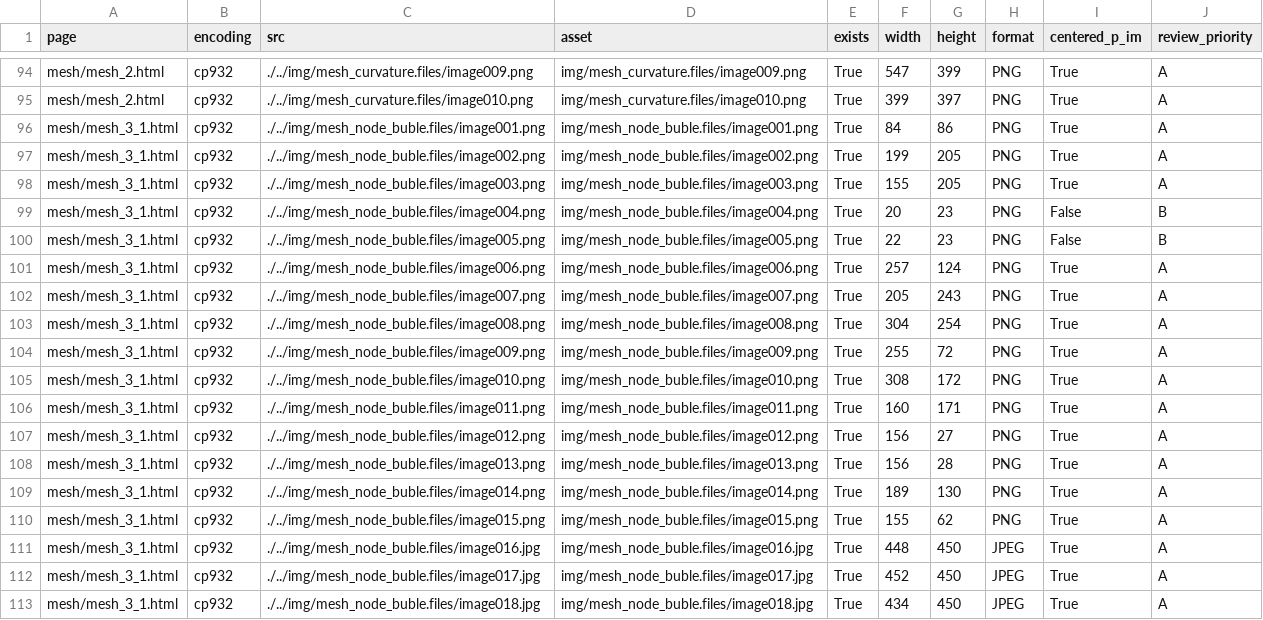
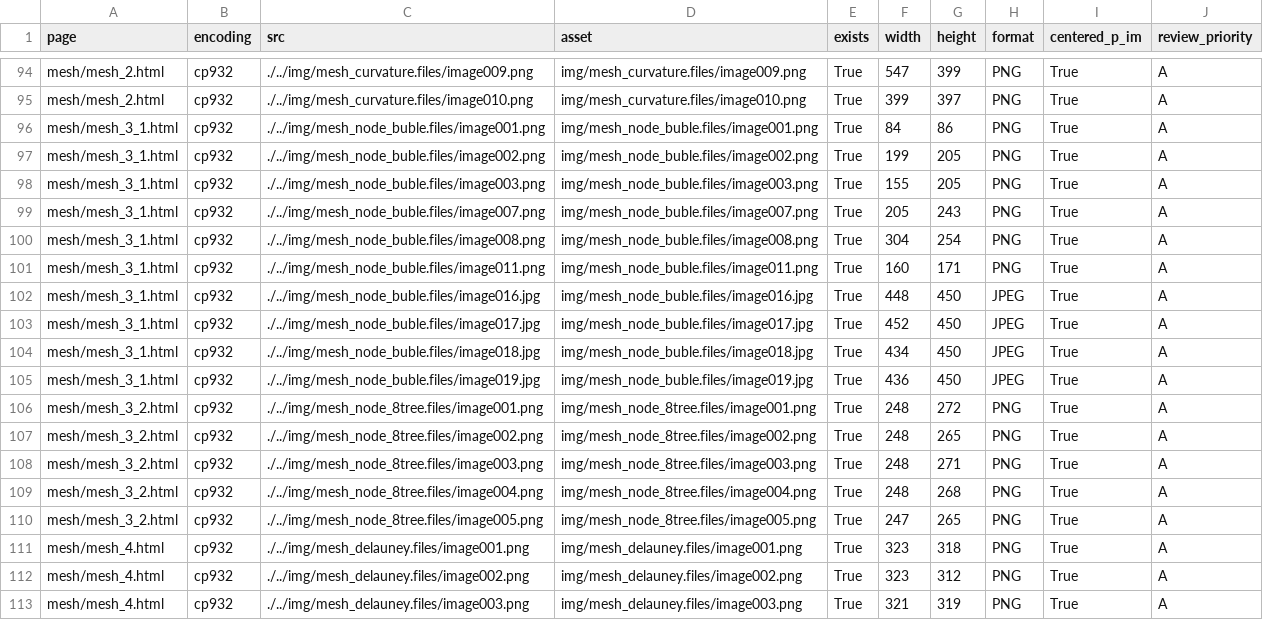
Before and after one commit to yuki746289/product_blog_ryutai, a CSV file: .document/formula_reviews/SITE_INLINE_IMAGE_INVENTORY_20260918.csv, drawn as a sheet; only a part is shown, gaps mark what is left out; the shorter side is filled out with more unchanged rows; the diff names each change by its address in the sheet, - before the commit and + after, or states it on an @@ line.

```diff
--- a/.document/formula_reviews/SITE_INLINE_IMAGE_INVENTORY_20260918.csv
+++ b/.document/formula_reviews/SITE_INLINE_IMAGE_INVENTORY_20260918.csv
-row 99: mesh/mesh_3_1.html | cp932 | ./../img/mesh_node_buble.files/image004.png | img/mesh_node_buble.files/image004.png | True | 20 | 23 | PNG | False | B
-row 100: mesh/mesh_3_1.html | cp932 | ./../img/mesh_node_buble.files/image005.png | img/mesh_node_buble.files/image005.png | True | 22 | 23 | PNG | False | B
-row 101: mesh/mesh_3_1.html | cp932 | ./../img/mesh_node_buble.files/image006.png | img/mesh_node_buble.files/image006.png | True | 257 | 124 | PNG | True | A
-row 104: mesh/mesh_3_1.html | cp932 | ./../img/mesh_node_buble.files/image009.png | img/mesh_node_buble.files/image009.png | True | 255 | 72 | PNG | True | A
-row 105: mesh/mesh_3_1.html | cp932 | ./../img/mesh_node_buble.files/image010.png | img/mesh_node_buble.files/image010.png | True | 308 | 172 | PNG | True | A
-row 107: mesh/mesh_3_1.html | cp932 | ./../img/mesh_node_buble.files/image012.png | img/mesh_node_buble.files/image012.png | True | 156 | 27 | PNG | True | A
-row 108: mesh/mesh_3_1.html | cp932 | ./../img/mesh_node_buble.files/image013.png | img/mesh_node_buble.files/image013.png | True | 156 | 28 | PNG | True | A
-row 109: mesh/mesh_3_1.html | cp932 | ./../img/mesh_node_buble.files/image014.png | img/mesh_node_buble.files/image014.png | True | 189 | 130 | PNG | True | A
-row 110: mesh/mesh_3_1.html | cp932 | ./../img/mesh_node_buble.files/image015.png | img/mesh_node_buble.files/image015.png | True | 155 | 62 | PNG | True | A
```
Also changed, not shown: 2 other files.
